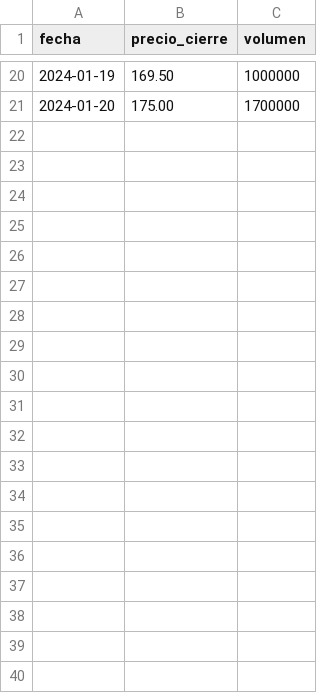
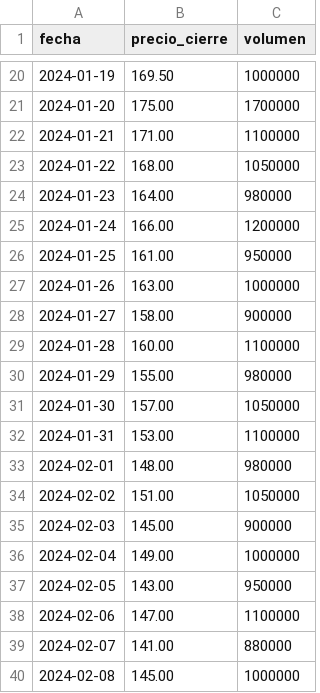
Before and after one commit to AbiezerPeguero/Sistema-de-Trading, a CSV file: Data/precios.csv, drawn as a sheet; only a part is shown, gaps mark what is left out; the diff covers the shown part only.

```diff
--- a/Data/precios.csv
+++ b/Data/precios.csv
@@ -21 +21,20 @@ fecha,precio_cierre,volumen
 2024-01-20,175.00,1700000
+2024-01-21,171.00,1100000
+2024-01-22,168.00,1050000
+2024-01-23,164.00,980000
+2024-01-24,166.00,1200000
+2024-01-25,161.00,950000
+2024-01-26,163.00,1000000
+2024-01-27,158.00,900000
+2024-01-28,160.00,1100000
+2024-01-29,155.00,980000
+2024-01-30,157.00,1050000
+2024-01-31,153.00,1100000
+2024-02-01,148.00,980000
+2024-02-02,151.00,1050000
+2024-02-03,145.00,900000
+2024-02-04,149.00,1000000
+2024-02-05,143.00,950000
+2024-02-06,147.00,1100000
+2024-02-07,141.00,880000
+2024-02-08,145.00,1000000
```
Also changed, not shown: 14 added rows elsewhere in this file, 30 other files.
